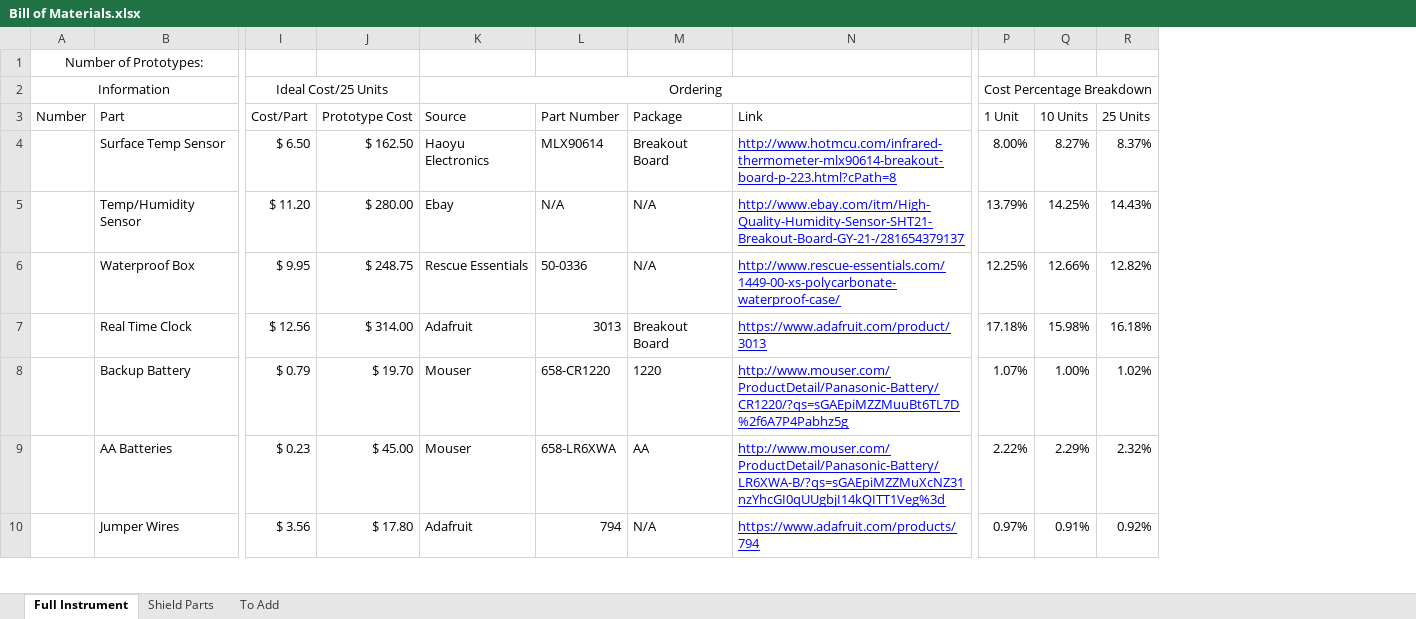
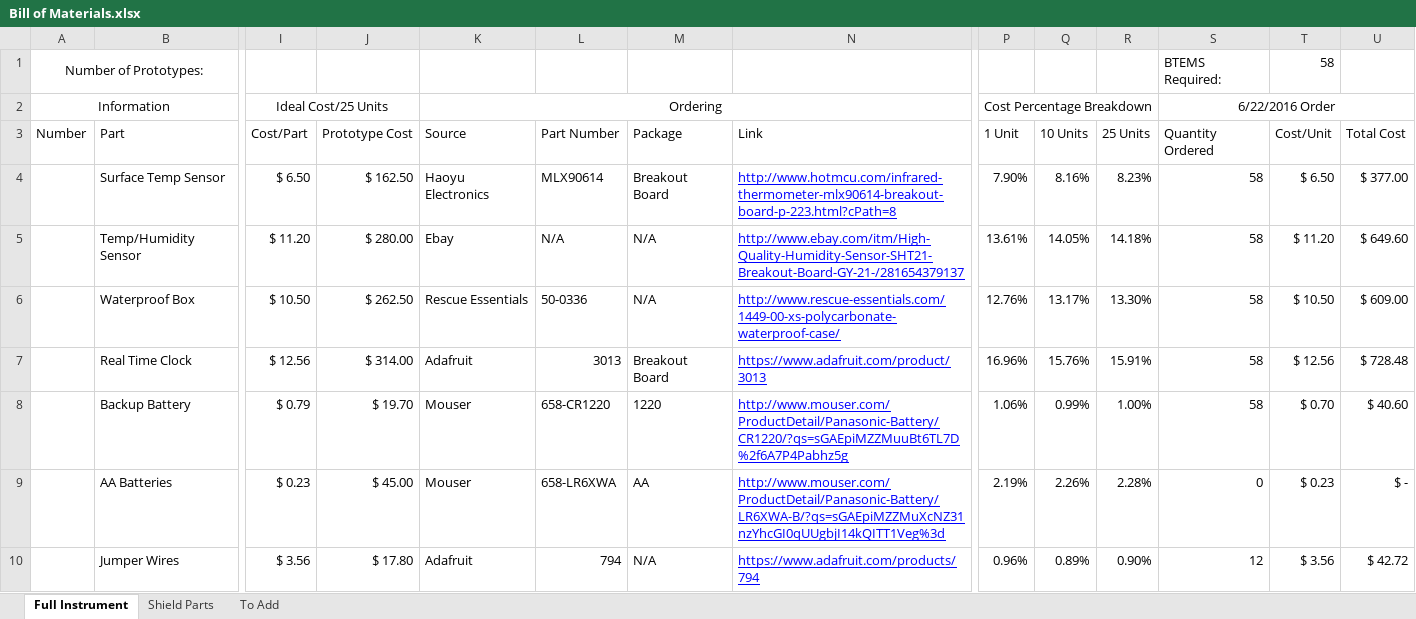
Before and after one commit to madvoid/BTEMS, an Excel workbook: Bill of Materials.xlsx, sheet Full Instrument, drawn as a sheet; only a part is shown, gaps mark what is left out; values as stored, in another font and other column widths than the file's, no borders; removed rows and columns are numbered as before the commit, all else as after; rows hold the shown columns only; the diff covers the shown part only; the diff names each change by its address in the sheet, - before the commit and + after, or states it on an @@ line.

Commit message:
Added info for 6-22-16 order

```diff
--- a/Bill of Materials.xlsx (sheet Full Instrument)
+++ b/Bill of Materials.xlsx (sheet Full Instrument)
+column S (Quantity Ordered), rows 1-2: BTEMS Required: | 6/22/2016 Order; rows 4-5: 58 | 58; rows 7-10: 58 | 58 | 0 | 12
+column T (Cost/Unit), row 1: 58; rows 4-5: $ 6.50 | $ 11.20; rows 7-10: $ 12.56 | $ 0.70 | $ 0.23 | $ 3.56
+column U (Total Cost), rows 4-5: $ 377.00 | $ 649.60; rows 7-10: $ 728.48 | $ 40.60 | $ - | $ 42.72
-P4 (1 Unit): 8.00%
+P4 (1 Unit): 7.90%
-Q4 (10 Units): 8.27%
+Q4 (10 Units): 8.16%
-R4 (25 Units): 8.37%
+R4 (25 Units): 8.23%
-P5 (1 Unit): 13.79%
+P5 (1 Unit): 13.61%
-Q5 (10 Units): 14.25%
+Q5 (10 Units): 14.05%
-R5 (25 Units): 14.43%
+R5 (25 Units): 14.18%
-row 6:  | Waterproof Box | $ 9.95 | $ 248.75 | Rescue Essentials | 50-0336 | N/A | http://www.rescue-essentials.com/1449-00-xs-polycarbonate-waterproof-case/ | 12.25% | 12.66% | 12.82%
+row 6:  | Waterproof Box | $ 10.50 | $ 262.50 | Rescue Essentials | 50-0336 | N/A | http://www.rescue-essentials.com/1449-00-xs-polycarbonate-waterproof-case/ | 12.76% | 13.17% | 13.30% | 58 | $ 10.50 | $ 609.00
-P7 (1 Unit): 17.18%
+P7 (1 Unit): 16.96%
-Q7 (10 Units): 15.98%
+Q7 (10 Units): 15.76%
-R7 (25 Units): 16.18%
+R7 (25 Units): 15.91%
-P8 (1 Unit): 1.07%
+P8 (1 Unit): 1.06%
-Q8 (10 Units): 1.00%
+Q8 (10 Units): 0.99%
-R8 (25 Units): 1.02%
+R8 (25 Units): 1.00%
-P9 (1 Unit): 2.22%
+P9 (1 Unit): 2.19%
-Q9 (10 Units): 2.29%
+Q9 (10 Units): 2.26%
-R9 (25 Units): 2.32%
+R9 (25 Units): 2.28%
-P10 (1 Unit): 0.97%
+P10 (1 Unit): 0.96%
-Q10 (10 Units): 0.91%
+Q10 (10 Units): 0.89%
-R10 (25 Units): 0.92%
+R10 (25 Units): 0.90%
```
Also changed, not shown: 3 added rows, 3 removed rows and 12 edited cells elsewhere in this sheet, sheet Shield Parts, 1 other file.
